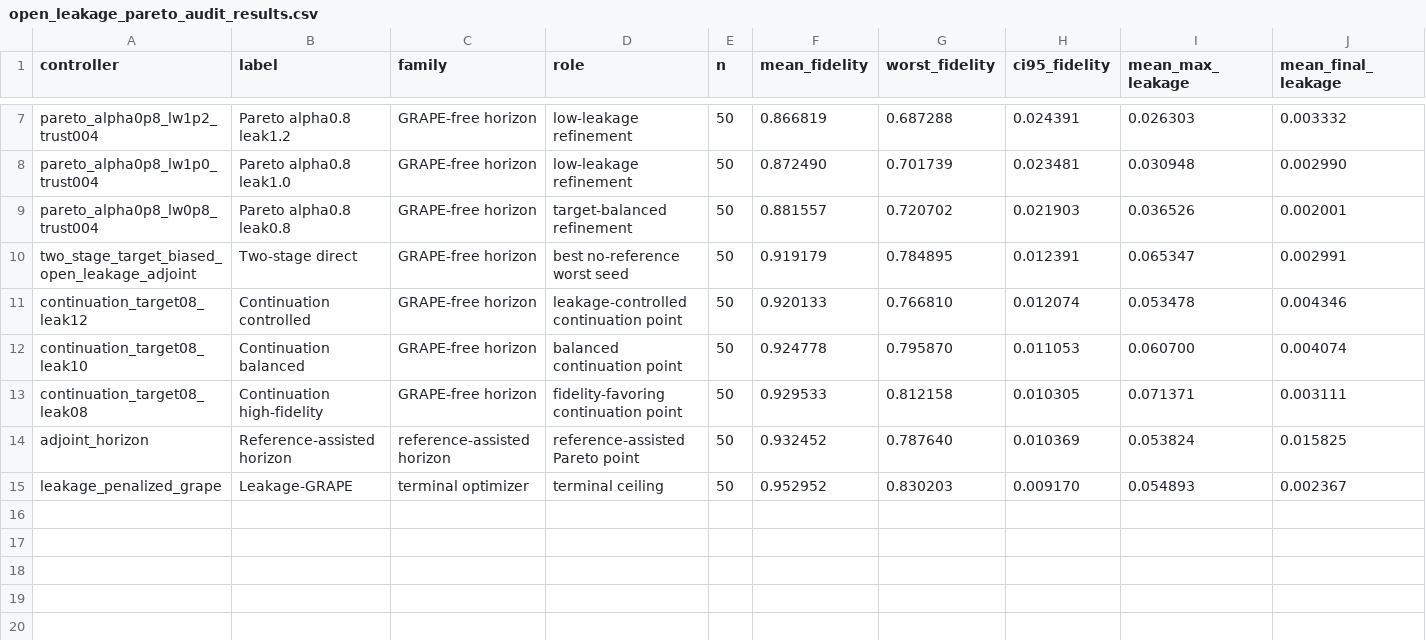
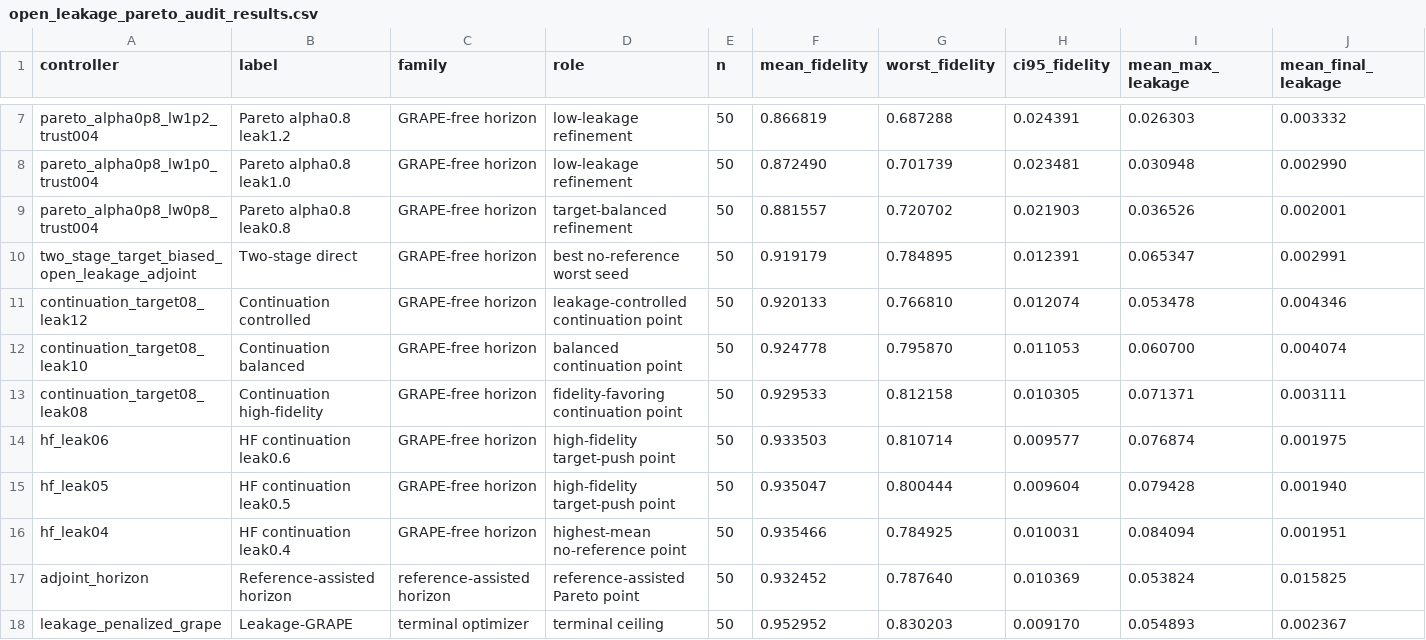
Before and after one commit to FelixY0ung/Robust-Quantum-State-Transfer-via-Disorder-Dressed-Lyapunov-Feedback, a CSV file: results/open_leakage_pareto_audit_results.csv, drawn as a sheet; only a part is shown, gaps mark what is left out; rows hold the shown columns only; the diff names each change by its address in the sheet, - before the commit and + after, or states it on an @@ line.

```diff
--- a/results/open_leakage_pareto_audit_results.csv
+++ b/results/open_leakage_pareto_audit_results.csv
+row 14: hf_leak06 | HF continuation leak0.6 | GRAPE-free horizon | high-fidelity target-push point | 50 | 0.933503 | 0.810714 | 0.009577 | 0.076874 | 0.001975
+row 15: hf_leak05 | HF continuation leak0.5 | GRAPE-free horizon | high-fidelity target-push point | 50 | 0.935047 | 0.800444 | 0.009604 | 0.079428 | 0.001940
+row 16: hf_leak04 | HF continuation leak0.4 | GRAPE-free horizon | highest-mean no-reference point | 50 | 0.935466 | 0.784925 | 0.010031 | 0.084094 | 0.001951
```
Also changed, not shown: results/resource_audit_results.csv, results/statistical_audit_results.csv, 16 other files.
